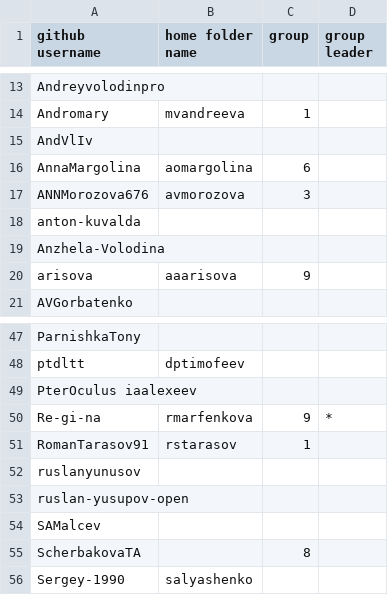
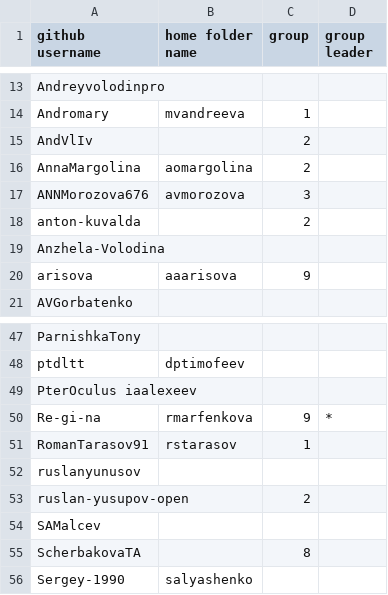
Before and after one commit to amtsu/team22, a CSV file: library/streams/2024/groups.csv, drawn as a sheet; only a part is shown, gaps mark what is left out.

Commit message:
Update groups.csv
update group2

```diff
--- a/library/streams/2024/groups.csv
+++ b/library/streams/2024/groups.csv
@@ -14,6 +14,6 @@ Andreyvolodinpro, , ,
 Andromary,mvandreeva,1,
-AndVlIv ,,,
-AnnaMargolina, aomargolina,6,
+AndVlIv,, 2,
+AnnaMargolina, aomargolina,2,
 ANNMorozova676,avmorozova,3,
-anton-kuvalda,,,
+anton-kuvalda,,2,
 Anzhela-Volodina ,,,
@@ -52,3 +52,3 @@ RomanTarasov91,rstarasov,1,
 ruslanyunusov,,,
-ruslan-yusupov-open,,,
+ruslan-yusupov-open,,2,
 SAMalcev,,,
```
